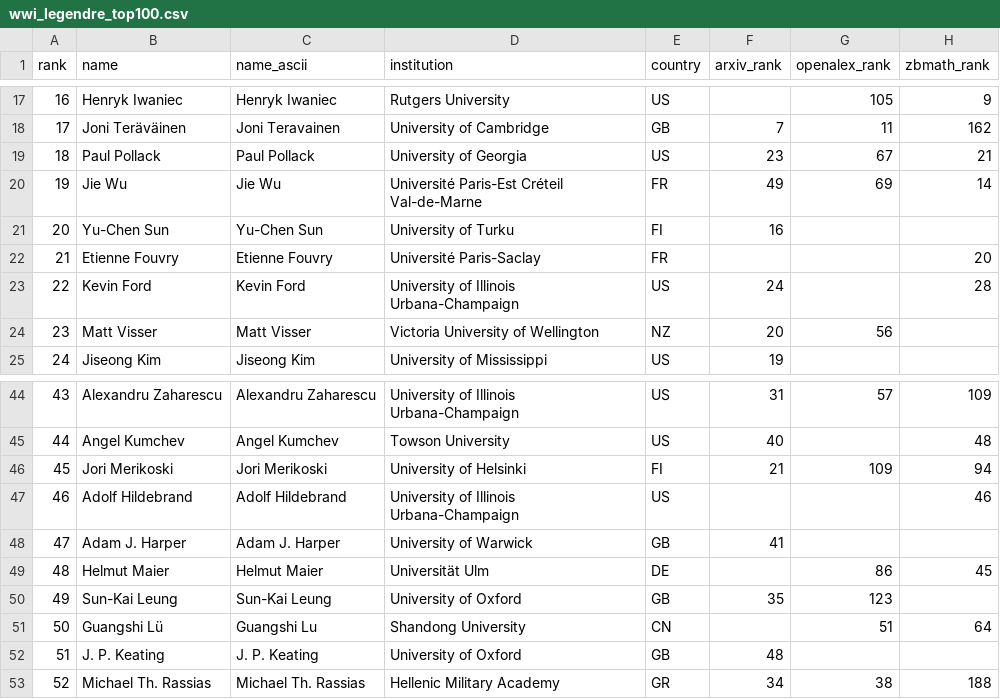
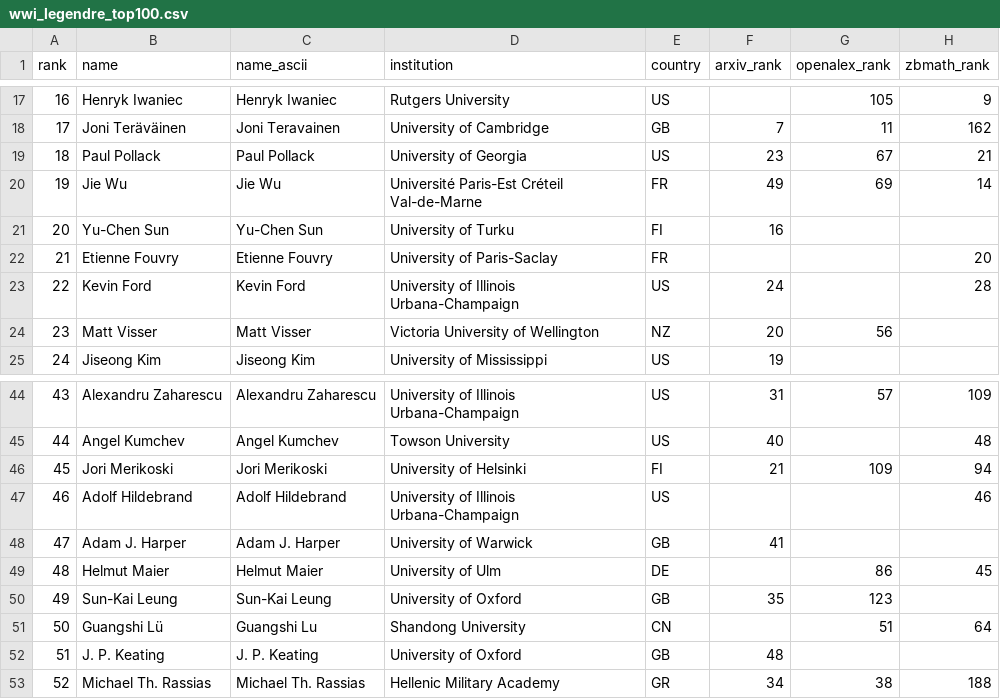
Before and after one commit to sthubbar/wwileg, a CSV file: _site/data/wwi_legendre_top100.csv, drawn as a sheet; only a part is shown, gaps mark what is left out; the diff names each change by its address in the sheet, - before the commit and + after, or states it on an @@ line.

Commit message:
Deploy legendre site (2026-09-22) - 326 profiles, 0 orphans pruned

```diff
--- a/_site/data/wwi_legendre_top100.csv
+++ b/_site/data/wwi_legendre_top100.csv
-D22 (institution): Université Paris-Saclay
+D22 (institution): University of Paris-Saclay
-D49 (institution): Universität Ulm
+D49 (institution): University of Ulm
```
Also changed, not shown: 10 other files.
